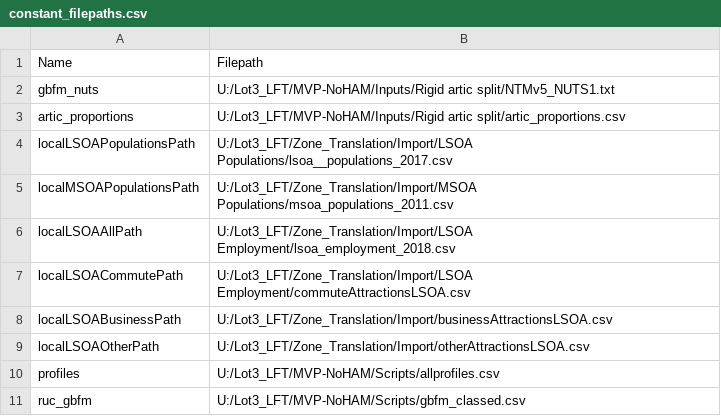
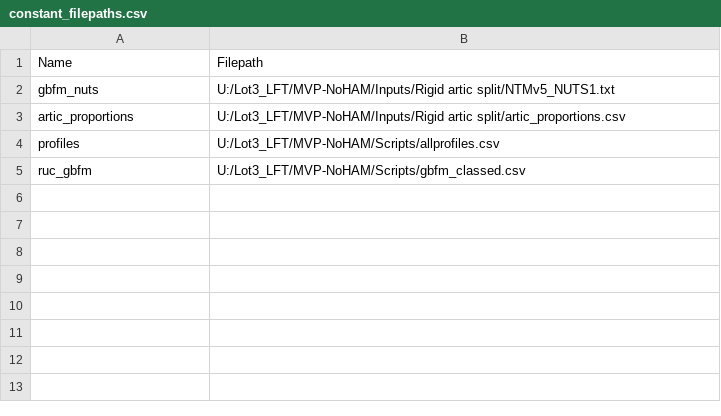
Before and after one commit to Transport-for-the-North/caf-freight-tools, a CSV file: local_freight_tool/constant_filepaths.csv, drawn as a sheet; the diff names each change by its address in the sheet, - before the commit and + after, or states it on an @@ line.

Commit message:
Update constant_filepaths.csv

```diff
--- a/local_freight_tool/constant_filepaths.csv
+++ b/local_freight_tool/constant_filepaths.csv
-row 4: localLSOAPopulationsPath | U:/Lot3_LFT/Zone_Translation/Import/LSOA Populations/lsoa__populations_2017.csv
-row 5: localMSOAPopulationsPath | U:/Lot3_LFT/Zone_Translation/Import/MSOA Populations/msoa_populations_2011.csv
-row 6: localLSOAAllPath | U:/Lot3_LFT/Zone_Translation/Import/LSOA Employment/lsoa_employment_2018.csv
-row 7: localLSOACommutePath | U:/Lot3_LFT/Zone_Translation/Import/LSOA Employment/commuteAttractionsLSOA.csv
-row 8: localLSOABusinessPath | U:/Lot3_LFT/Zone_Translation/Import/businessAttractionsLSOA.csv
-row 9: localLSOAOtherPath | U:/Lot3_LFT/Zone_Translation/Import/otherAttractionsLSOA.csv
```
